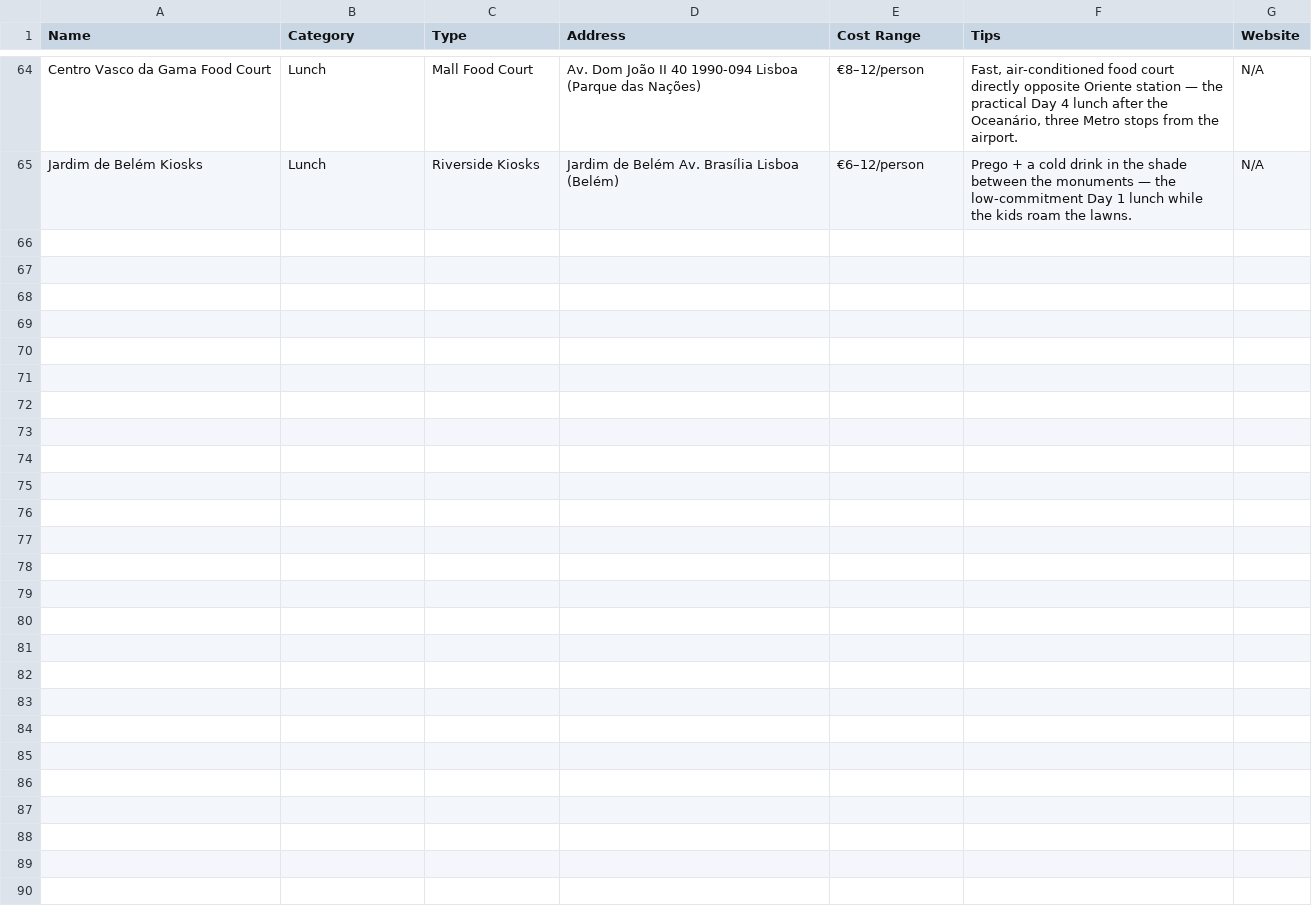
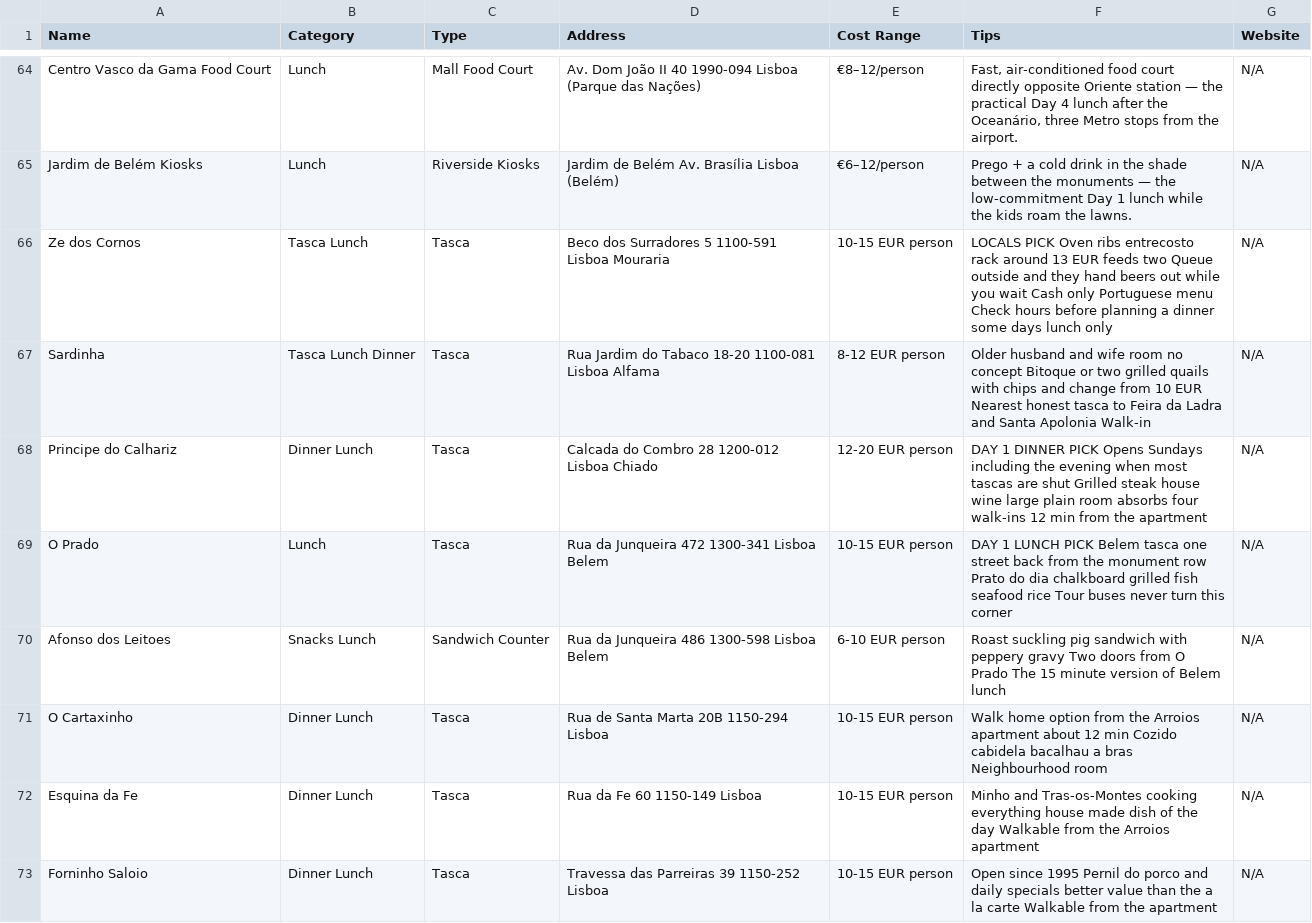
Before and after one commit to syavaYki/euro-trip-2026, a CSV file: docs/goog-map-data/lisbon_restaurants.csv, drawn as a sheet; only a part is shown, gaps mark what is left out; the diff covers the shown part only; the diff names each change by its address in the sheet, - before the commit and + after, or states it on an @@ line.

```diff
--- a/docs/goog-map-data/lisbon_restaurants.csv
+++ b/docs/goog-map-data/lisbon_restaurants.csv
+row 66: Ze dos Cornos | Tasca Lunch | Tasca | Beco dos Surradores 5 1100-591 Lisboa Mouraria | 10-15 EUR person | LOCALS PICK Oven ribs entrecosto rack around 13 EUR feeds two Queue outside and they hand beers out while you wait Cash only Portuguese menu Check hours before planning a dinner some days lunch only | N/A
+row 67: Sardinha | Tasca Lunch Dinner | Tasca | Rua Jardim do Tabaco 18-20 1100-081 Lisboa Alfama | 8-12 EUR person | Older husband and wife room no concept Bitoque or two grilled quails with chips and change from 10 EUR Nearest honest tasca to Feira da Ladra and Santa Apolonia Walk-in | N/A
+row 68: Principe do Calhariz | Dinner Lunch | Tasca | Calcada do Combro 28 1200-012 Lisboa Chiado | 12-20 EUR person | DAY 1 DINNER PICK Opens Sundays including the evening when most tascas are shut Grilled steak house wine large plain room absorbs four walk-ins 12 min from the apartment | N/A
+row 69: O Prado | Lunch | Tasca | Rua da Junqueira 472 1300-341 Lisboa Belem | 10-15 EUR person | DAY 1 LUNCH PICK Belem tasca one street back from the monument row Prato do dia chalkboard grilled fish seafood rice Tour buses never turn this corner | N/A
+row 70: Afonso dos Leitoes | Snacks Lunch | Sandwich Counter | Rua da Junqueira 486 1300-598 Lisboa Belem | 6-10 EUR person | Roast suckling pig sandwich with peppery gravy Two doors from O Prado The 15 minute version of Belem lunch | N/A
+row 71: O Cartaxinho | Dinner Lunch | Tasca | Rua de Santa Marta 20B 1150-294 Lisboa | 10-15 EUR person | Walk home option from the Arroios apartment about 12 min Cozido cabidela bacalhau a bras Neighbourhood room | N/A
+row 72: Esquina da Fe | Dinner Lunch | Tasca | Rua da Fe 60 1150-149 Lisboa | 10-15 EUR person | Minho and Tras-os-Montes cooking everything house made dish of the day Walkable from the Arroios apartment | N/A
+row 73: Forninho Saloio | Dinner Lunch | Tasca | Travessa das Parreiras 39 1150-252 Lisboa | 10-15 EUR person | Open since 1995 Pernil do porco and daily specials better value than the a la carte Walkable from the apartment | N/A
```
Also changed, not shown: 7 added rows elsewhere in this file, docs/goog-map-data/lisbon_day2.csv, docs/goog-map-data/lisbon_sights.csv, 14 other files.
